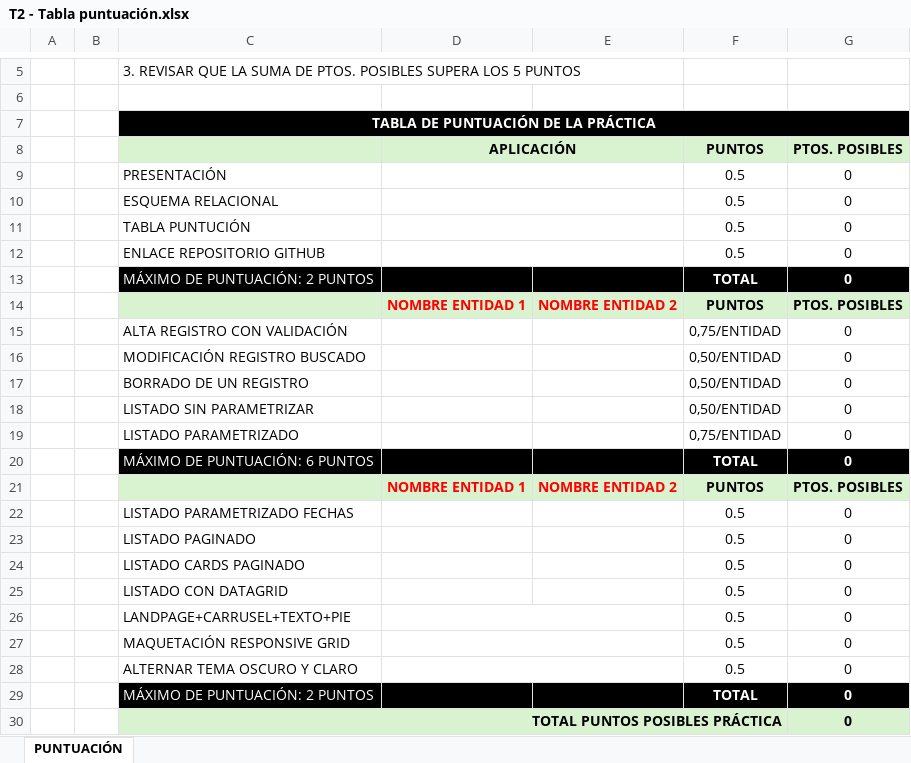
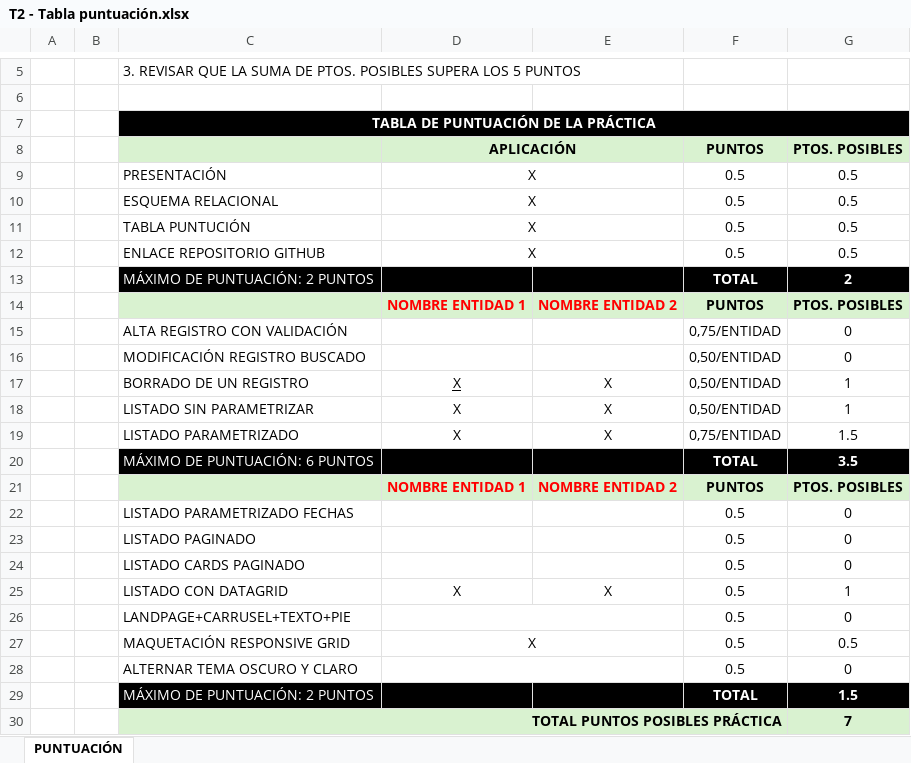
Before and after one commit to GMC-maker/bricoacademy_project, an Excel workbook: T2 - Tabla puntuación.xlsx, sheet PUNTUACIÓN, drawn as a sheet; only a part is shown, gaps mark what is left out; values as stored, in another font and other column widths than the file's, no borders; the diff names each change by its address in the sheet, - before the commit and + after, or states it on an @@ line.

```diff
--- a/T2 - Tabla puntuación.xlsx (sheet PUNTUACIÓN)
+++ b/T2 - Tabla puntuación.xlsx (sheet PUNTUACIÓN)
-D9:D12 (APLICACIÓN): (empty)
+D9:D12 (APLICACIÓN): X
-G9:G12 (PTOS. POSIBLES): 0
+G9:G12 (PTOS. POSIBLES): 0.5
-G13 (PTOS. POSIBLES): 0
+G13 (PTOS. POSIBLES): 2
-D17:D19 (APLICACIÓN): (empty)
+D17:D19 (APLICACIÓN): X
-E17:E19: (empty)
+E17:E19: X
-G17:G18 (PTOS. POSIBLES): 0
+G17:G18 (PTOS. POSIBLES): 1
-G19 (PTOS. POSIBLES): 0
+G19 (PTOS. POSIBLES): 1.5
-G20 (PTOS. POSIBLES): 0
+G20 (PTOS. POSIBLES): 3.5
-D25 (APLICACIÓN): (empty)
+D25 (APLICACIÓN): X
-E25: (empty)
+E25: X
-G25 (PTOS. POSIBLES): 0
+G25 (PTOS. POSIBLES): 1
-D27 (APLICACIÓN): (empty)
+D27 (APLICACIÓN): X
-G27 (PTOS. POSIBLES): 0
+G27 (PTOS. POSIBLES): 0.5
-G29 (PTOS. POSIBLES): 0
+G29 (PTOS. POSIBLES): 1.5
-G30 (PTOS. POSIBLES): 0
+G30 (PTOS. POSIBLES): 7
```
Also changed, not shown: 15 other files.
